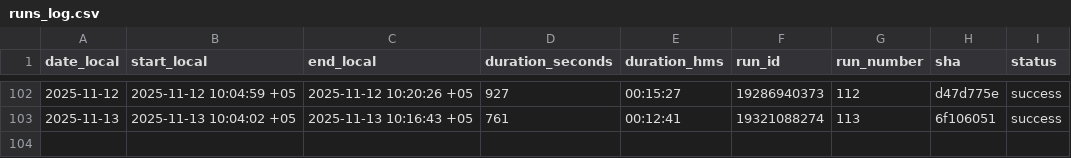
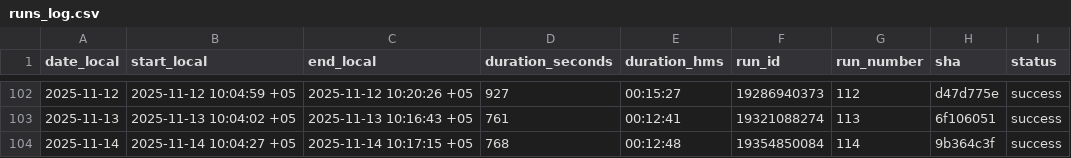
Before and after one commit to d-djumanov/OLX_Dacha_Scraping, a CSV file: Project/runs_log.csv, drawn as a sheet; only a part is shown, gaps mark what is left out; the diff names each change by its address in the sheet, - before the commit and + after, or states it on an @@ line.

```diff
--- a/Project/runs_log.csv
+++ b/Project/runs_log.csv
+row 104: 2025-11-14 | 2025-11-14 10:04:27 +05 | 2025-11-14 10:17:15 +05 | 768 | 00:12:48 | 19354850084 | 114 | 9b364c3f | success
```
Also changed, not shown: 2 other files.
